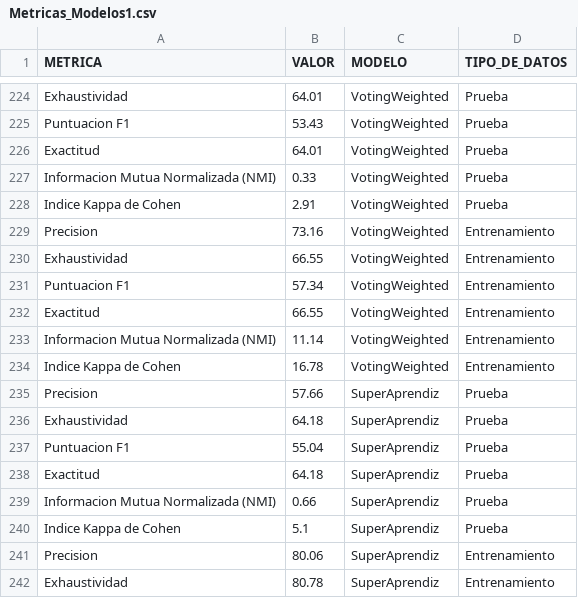
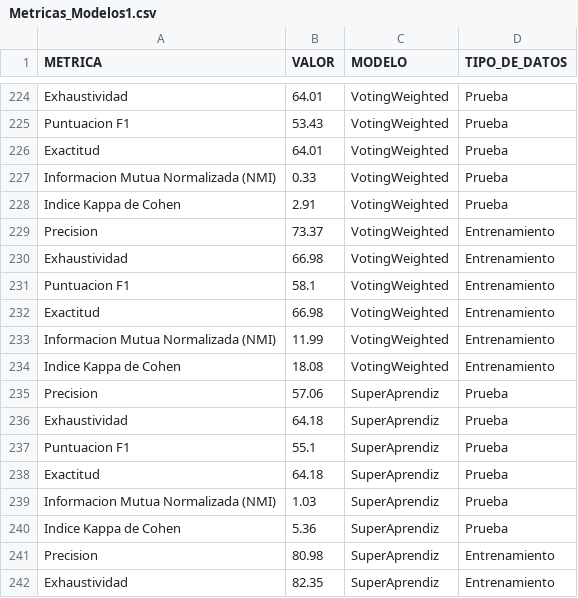
Before and after one commit to CamiloeSotoS/UNIVERSIDAD-DISTRITAL-PROYECTO, a CSV file: MÓDULO ANALÍTICA PREDICTIVA/Metricas_Modelos1.csv, drawn as a sheet; only a part is shown, gaps mark what is left out; the diff covers the shown part only.

```diff
--- a/MÓDULO ANALÍTICA PREDICTIVA/Metricas_Modelos1.csv
+++ b/MÓDULO ANALÍTICA PREDICTIVA/Metricas_Modelos1.csv
@@ -228,15 +228,15 @@ Informacion Mutua Normalizada (NMI)|0.33|VotingWeighted|Prueba
 Indice Kappa de Cohen|2.91|VotingWeighted|Prueba
-Precision|73.16|VotingWeighted|Entrenamiento
-Exhaustividad|66.55|VotingWeighted|Entrenamiento
-Puntuacion F1|57.34|VotingWeighted|Entrenamiento
-Exactitud|66.55|VotingWeighted|Entrenamiento
-Informacion Mutua Normalizada (NMI)|11.14|VotingWeighted|Entrenamiento
-Indice Kappa de Cohen|16.78|VotingWeighted|Entrenamiento
-Precision|57.66|SuperAprendiz|Prueba
+Precision|73.37|VotingWeighted|Entrenamiento
+Exhaustividad|66.98|VotingWeighted|Entrenamiento
+Puntuacion F1|58.1|VotingWeighted|Entrenamiento
+Exactitud|66.98|VotingWeighted|Entrenamiento
+Informacion Mutua Normalizada (NMI)|11.99|VotingWeighted|Entrenamiento
+Indice Kappa de Cohen|18.08|VotingWeighted|Entrenamiento
+Precision|57.06|SuperAprendiz|Prueba
 Exhaustividad|64.18|SuperAprendiz|Prueba
-Puntuacion F1|55.04|SuperAprendiz|Prueba
+Puntuacion F1|55.1|SuperAprendiz|Prueba
 Exactitud|64.18|SuperAprendiz|Prueba
-Informacion Mutua Normalizada (NMI)|0.66|SuperAprendiz|Prueba
-Indice Kappa de Cohen|5.1|SuperAprendiz|Prueba
-Precision|80.06|SuperAprendiz|Entrenamiento
-Exhaustividad|80.78|SuperAprendiz|Entrenamiento
+Informacion Mutua Normalizada (NMI)|1.03|SuperAprendiz|Prueba
+Indice Kappa de Cohen|5.36|SuperAprendiz|Prueba
+Precision|80.98|SuperAprendiz|Entrenamiento
+Exhaustividad|82.35|SuperAprendiz|Entrenamiento
```
Also changed, not shown: 94 edited cells elsewhere in this file, MÓDULO ANALÍTICA PREDICTIVA/catboost_info/learn_error.tsv, MÓDULO ANALÍTICA PREDICTIVA/catboost_info/time_left.tsv, 11 other files.
